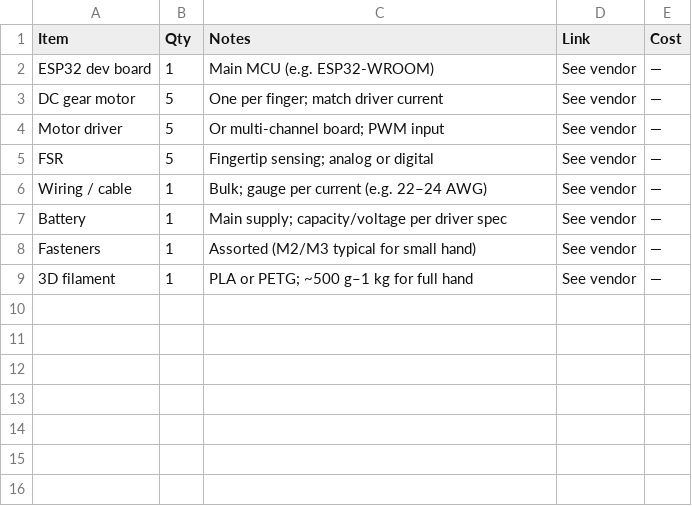
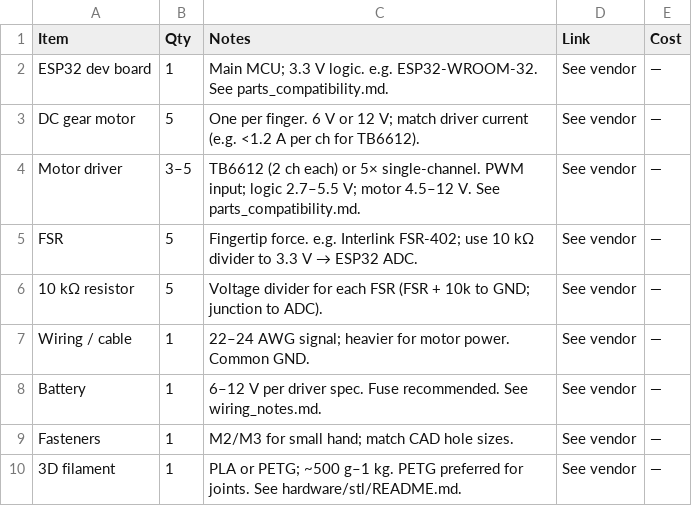
Before and after one commit to Seaphant/YOKO, a CSV file: docs/bom_template.csv, drawn as a sheet.

```diff
--- a/docs/bom_template.csv
+++ b/docs/bom_template.csv
@@ -1,9 +1,10 @@
 Item,Qty,Notes,Link,Cost
-ESP32 dev board,1,Main MCU (e.g. ESP32-WROOM),See vendor,—
-DC gear motor,5,One per finger; match driver current,See vendor,—
-Motor driver,5,Or multi-channel board; PWM input,See vendor,—
-FSR,5,Fingertip sensing; analog or digital,See vendor,—
-Wiring / cable,1,Bulk; gauge per current (e.g. 22–24 AWG),See vendor,—
-Battery,1,Main supply; capacity/voltage per driver spec,See vendor,—
-Fasteners,1,Assorted (M2/M3 typical for small hand),See vendor,—
-3D filament,1,PLA or PETG; ~500 g–1 kg for full hand,See vendor,—
+ESP32 dev board,1,Main MCU; 3.3 V logic. e.g. ESP32-WROOM-32. See parts_compatibility.md.,See vendor,—
+DC gear motor,5,One per finger. 6 V or 12 V; match driver current (e.g. <1.2 A per ch for TB6612).,See vendor,—
+Motor driver,3–5,TB6612 (2 ch each) or 5× single-channel. PWM input; logic 2.7–5.5 V; motor 4.5–12 V. See parts_compatibility.md.,See vendor,—
+FSR,5,Fingertip force. e.g. Interlink FSR-402; use 10 kΩ divider to 3.3 V → ESP32 ADC.,See vendor,—
+10 kΩ resistor,5,Voltage divider for each FSR (FSR + 10k to GND; junction to ADC).,See vendor,—
+Wiring / cable,1,22–24 AWG signal; heavier for motor power. Common GND.,See vendor,—
+Battery,1,6–12 V per driver spec. Fuse recommended. See wiring_notes.md.,See vendor,—
+Fasteners,1,M2/M3 for small hand; match CAD hole sizes.,See vendor,—
+3D filament,1,PLA or PETG; ~500 g–1 kg. PETG preferred for joints. See hardware/stl/README.md.,See vendor,—
```
Also changed, not shown: 5 other files.
